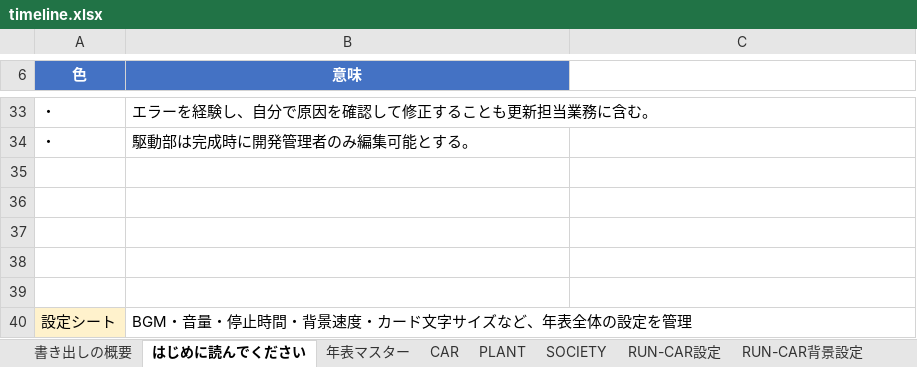
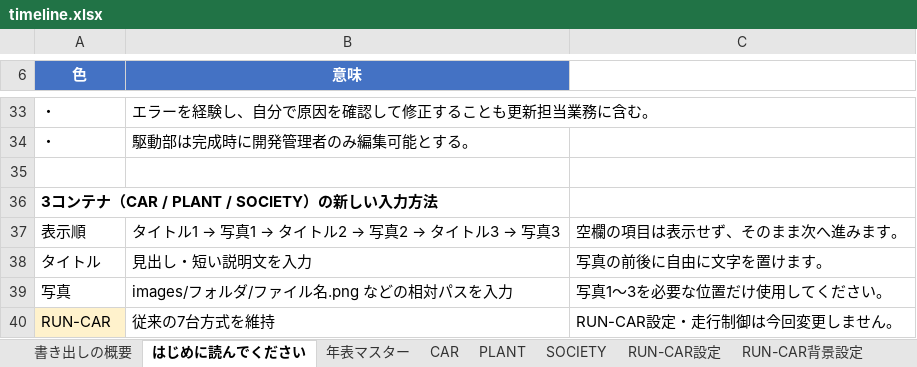
Before and after one commit to shinji3183516-byte/-, an Excel workbook: timeline.xlsx, sheet はじめに読んでください, drawn as a sheet; only a part is shown, gaps mark what is left out; values as stored, in another font and other column widths than the file's, no borders; removed rows and columns are numbered as before the commit, all else as after; the diff names each change by its address in the sheet, - before the commit and + after, or states it on an @@ line.

```diff
--- a/timeline.xlsx (sheet はじめに読んでください)
+++ b/timeline.xlsx (sheet はじめに読んでください)
-A36 (色): (empty)
+A36 (色): 3コンテナ（CAR / PLANT / SOCIETY）の新しい入力方法
-row 37: (empty)
+row 37: 表示順 | タイトル1 → 写真1 → タイトル2 → 写真2 → タイトル3 → 写真3 | 空欄の項目は表示せず、そのまま次へ進みます。
-row 38: (empty)
+row 38: タイトル | 見出し・短い説明文を入力 | 写真の前後に自由に文字を置けます。
-row 39: (empty)
+row 39: 写真 | images/フォルダ/ファイル名.png などの相対パスを入力 | 写真1～3を必要な位置だけ使用してください。
-row 40: 設定シート | BGM・音量・停止時間・背景速度・カード文字サイズなど、年表全体の設定を管理
+row 40: RUN-CAR | 従来の7台方式を維持 | RUN-CAR設定・走行制御は今回変更しません。
```
Also changed, not shown: sheet PLANT, sheet SOCIETY, sheet CAR, sheet 書き出しの概要, sheet 年表マスター, sheet RUN-CAR設定, formulas that keep their value, 1 other file.
